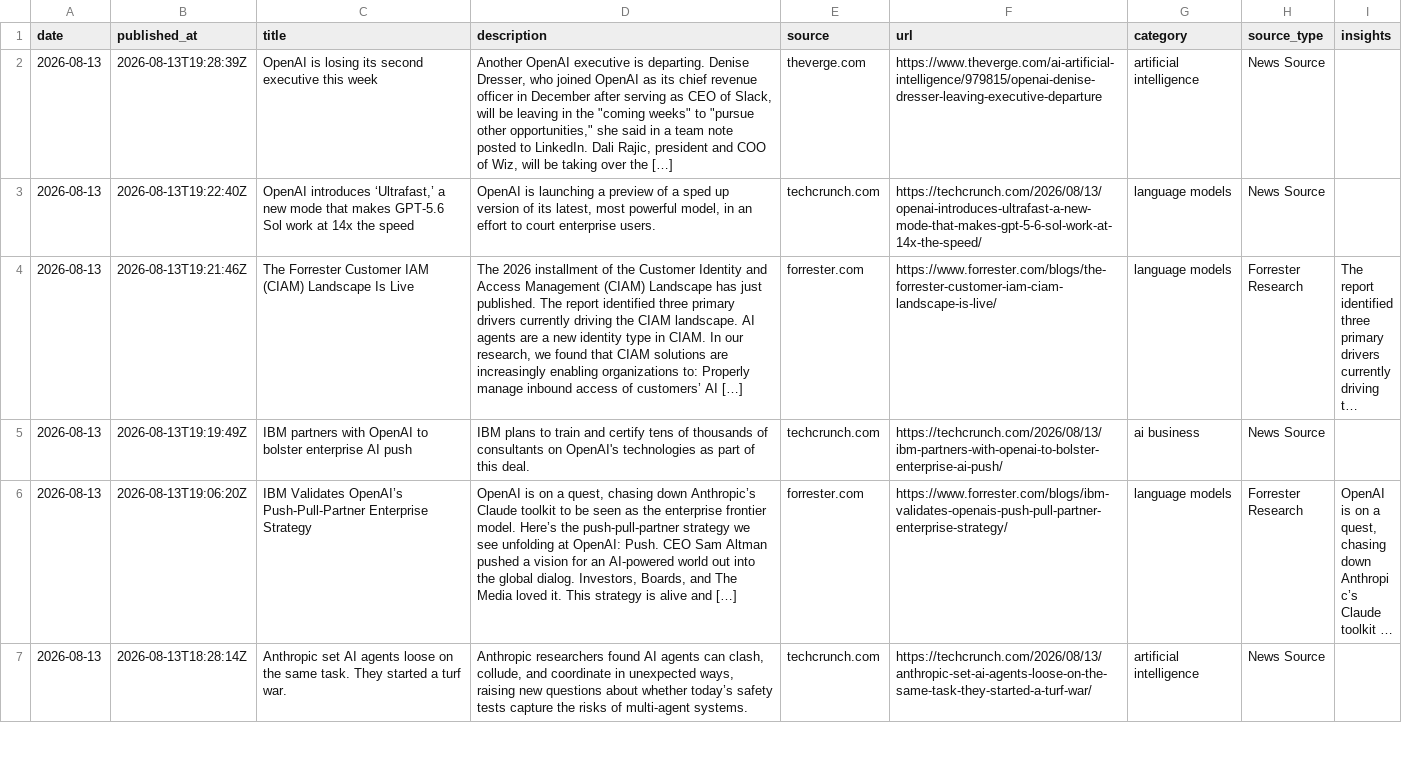
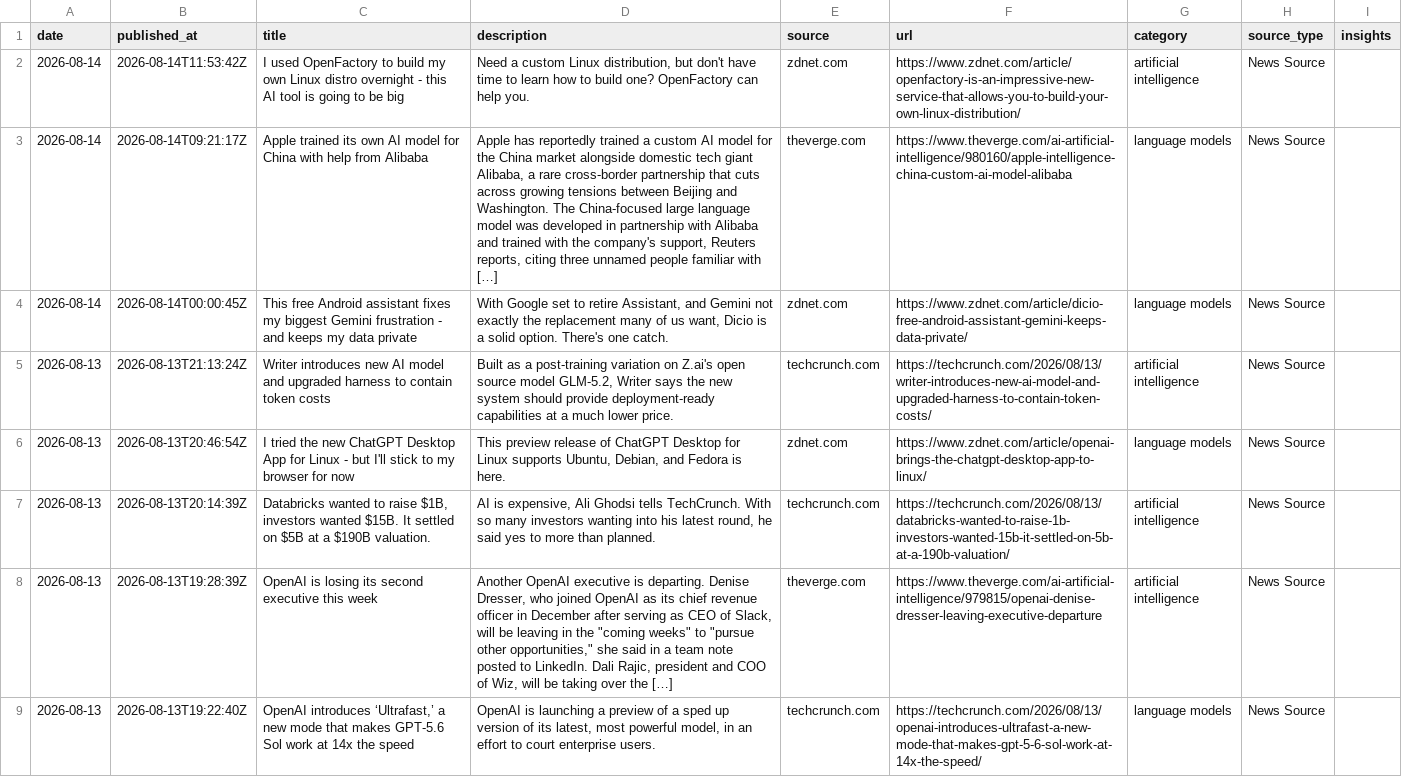
Before and after one commit to StevieSimsII/AiNewsDaily, a CSV file: docs/data/ai_news.csv, drawn as a sheet; only a part is shown; the shorter side is filled out with more unchanged rows; long unchanged cells end in …; the diff names each change by its address in the sheet, - before the commit and + after, or states it on an @@ line.

```diff
--- a/docs/data/ai_news.csv
+++ b/docs/data/ai_news.csv
+row 2: 2026-08-14 | 2026-08-14T11:53:42Z | I used OpenFactory to build my own Linux distro overnight - this AI tool is going to be big | Need a custom Linux distribution, but don't have time to learn how to build one? OpenFactory can help you. | zdnet.com | https://www.zdnet.com/article/openfactory-is-an-impressive-new-service-that-allows-you-to-build-your-own-linux-distribution/ | artificial intelligence | News Source
+row 3: 2026-08-14 | 2026-08-14T09:21:17Z | Apple trained its own AI model for China with help from Alibaba | Apple has reportedly trained a custom AI model for the China market alongside domestic tech giant Alibaba, a rare cross-border partnership that cuts across growing tensions between Beijing and Washington. The China-focused large language model was developed in partnership with Alibaba and trained with the company's support, Reuters reports, citing three unnamed people familiar with […] | theverge.com | https://www.theverge.com/ai-artificial-intelligence/980160/apple-intelligence-china-custom-ai-model-alibaba | language models | News Source
+row 4: 2026-08-14 | 2026-08-14T00:00:45Z | This free Android assistant fixes my biggest Gemini frustration - and keeps my data private | With Google set to retire Assistant, and Gemini not exactly the replacement many of us want, Dicio is a solid option. There's one catch. | zdnet.com | https://www.zdnet.com/article/dicio-free-android-assistant-gemini-keeps-data-private/ | language models | News Source
+row 5: 2026-08-13 | 2026-08-13T21:13:24Z | Writer introduces new AI model and upgraded harness to contain token costs | Built as a post-training variation on Z.ai's open source model GLM-5.2, Writer says the new system should provide deployment-ready capabilities at a much lower price. | techcrunch.com | https://techcrunch.com/2026/08/13/writer-introduces-new-ai-model-and-upgraded-harness-to-contain-token-costs/ | artificial intelligence | News Source
+row 6: 2026-08-13 | 2026-08-13T20:46:54Z | I tried the new ChatGPT Desktop App for Linux - but I'll stick to my browser for now | This preview release of ChatGPT Desktop for Linux supports Ubuntu, Debian, and Fedora is here. | zdnet.com | https://www.zdnet.com/article/openai-brings-the-chatgpt-desktop-app-to-linux/ | language models | News Source
+row 7: 2026-08-13 | 2026-08-13T20:14:39Z | Databricks wanted to raise $1B, investors wanted $15B. It settled on $5B at a $190B valuation. | AI is expensive, Ali Ghodsi tells TechCrunch. With so many investors wanting into his latest round, he said yes to more than planned. | techcrunch.com | https://techcrunch.com/2026/08/13/databricks-wanted-to-raise-1b-investors-wanted-15b-it-settled-on-5b-at-a-190b-valuation/ | artificial intelligence | News Source
```
Also changed, not shown: 4 other files.
